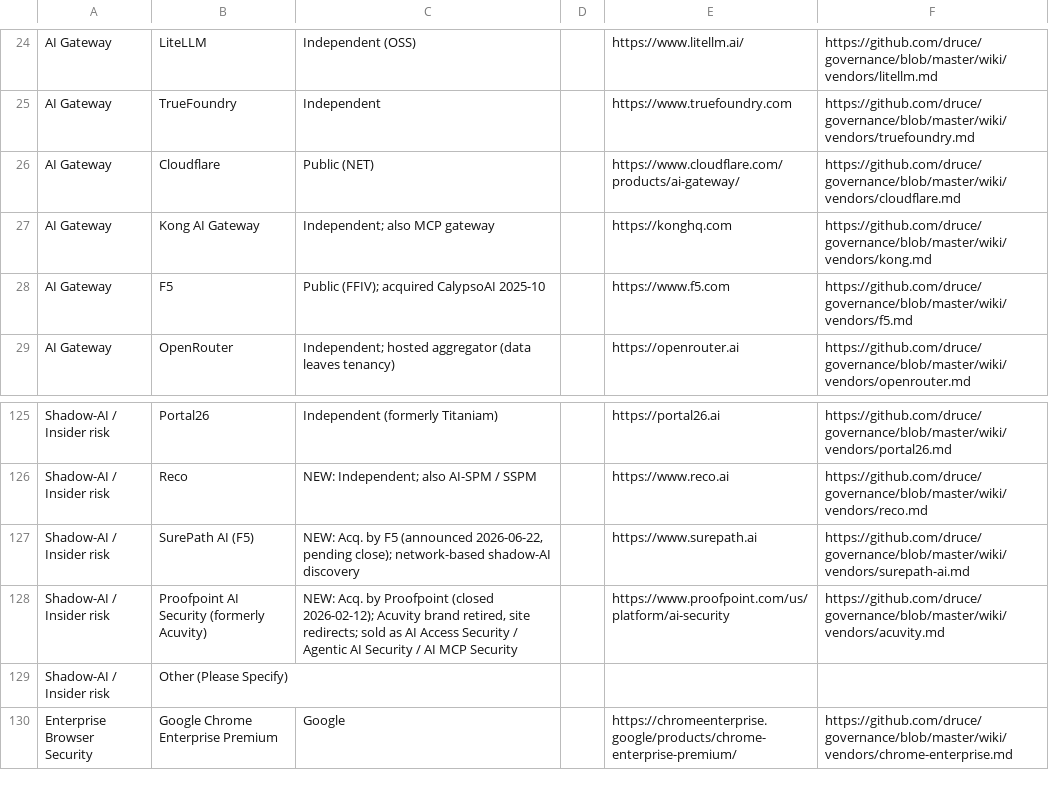
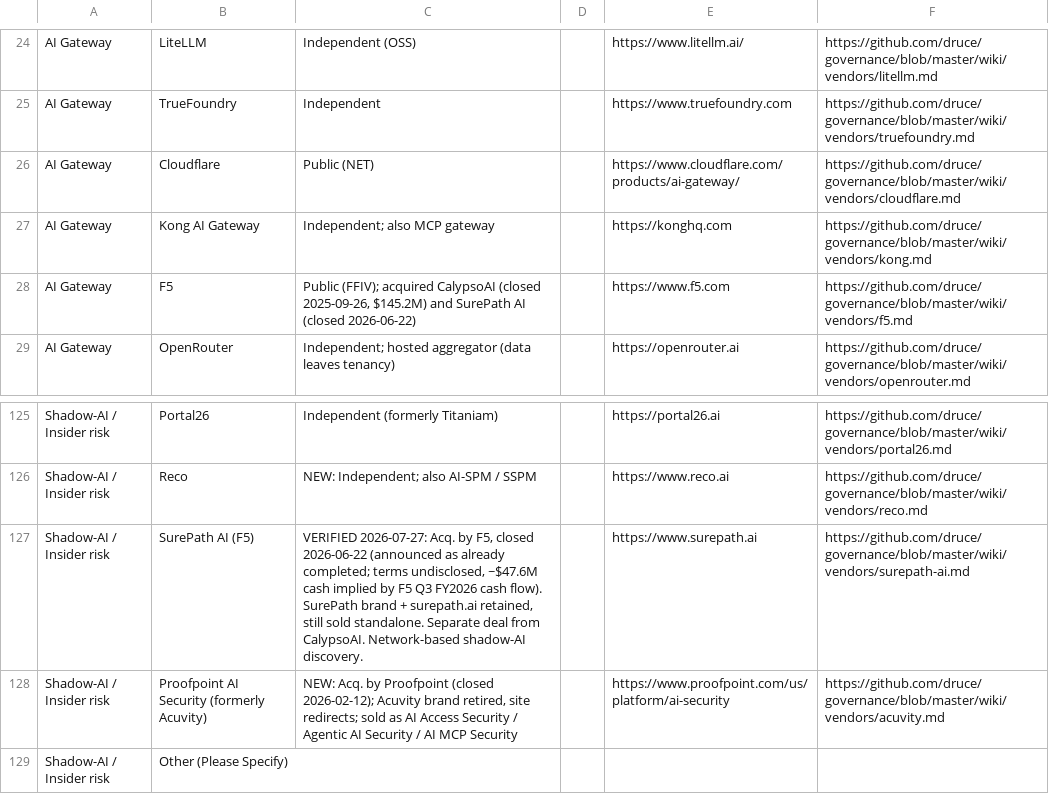
Before and after one commit to druce/governance, a CSV file: survey-v2.csv, drawn as a sheet; only a part is shown, gaps mark what is left out; the shorter side is filled out with more unchanged rows.

```diff
--- a/survey-v2.csv
+++ b/survey-v2.csv
@@ -27,3 +27,3 @@ AI Gateway,Cloudflare,Public (NET),,https://www.cloudflare.com/products/ai-gatew
 AI Gateway,Kong AI Gateway,"Independent; also MCP gateway",,https://konghq.com,https://github.com/druce/governance/blob/master/wiki/vendors/kong.md
-AI Gateway,F5,"Public (FFIV); acquired CalypsoAI 2025-10",,https://www.f5.com,https://github.com/druce/governance/blob/master/wiki/vendors/f5.md
+AI Gateway,F5,"Public (FFIV); acquired CalypsoAI (closed 2025-09-26, $145.2M) and SurePath AI (closed 2026-06-22)",,https://www.f5.com,https://github.com/druce/governance/blob/master/wiki/vendors/f5.md
 AI Gateway,OpenRouter,"Independent; hosted aggregator (data leaves tenancy)",,https://openrouter.ai,https://github.com/druce/governance/blob/master/wiki/vendors/openrouter.md
@@ -126,3 +126,3 @@ Shadow-AI / Insider risk,Portal26,Independent (formerly Titaniam),,https://porta
 Shadow-AI / Insider risk,Reco,"NEW: Independent; also AI-SPM / SSPM",,https://www.reco.ai,https://github.com/druce/governance/blob/master/wiki/vendors/reco.md
-Shadow-AI / Insider risk,SurePath AI (F5),"NEW: Acq. by F5 (announced 2026-06-22, pending close); network-based shadow-AI discovery",,https://www.surepath.ai,https://github.com/druce/governance/blob/master/wiki/vendors/surepath-ai.md
+Shadow-AI / Insider risk,SurePath AI (F5),"VERIFIED 2026-07-27: Acq. by F5, closed 2026-06-22 (announced as already completed; terms undisclosed, ~$47.6M cash implied by F5 Q3 FY2026 cash flow). SurePath brand + surepath.ai retained, still sold standalone. Separate deal from CalypsoAI. Network-based shadow-AI discovery.",,https://www.surepath.ai,https://github.com/druce/governance/blob/master/wiki/vendors/surepath-ai.md
 Shadow-AI / Insider risk,Proofpoint AI Security (formerly Acuvity),"NEW: Acq. by Proofpoint (closed 2026-02-12); Acuvity brand retired, site redirects; sold as AI Access Security / Agentic AI Security / AI MCP Security",,https://www.proofpoint.com/us/platform/ai-security,https://github.com/druce/governance/blob/master/wiki/vendors/acuvity.md
```
Also changed, not shown: 4 other files.
